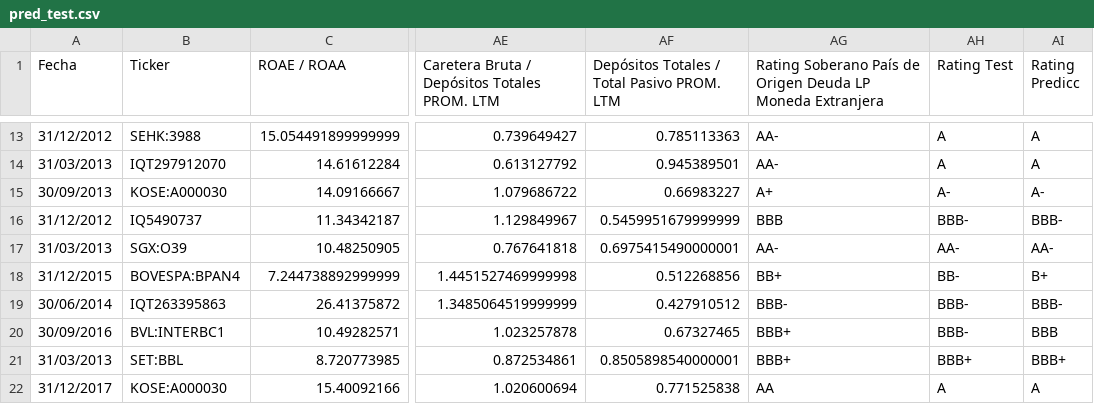
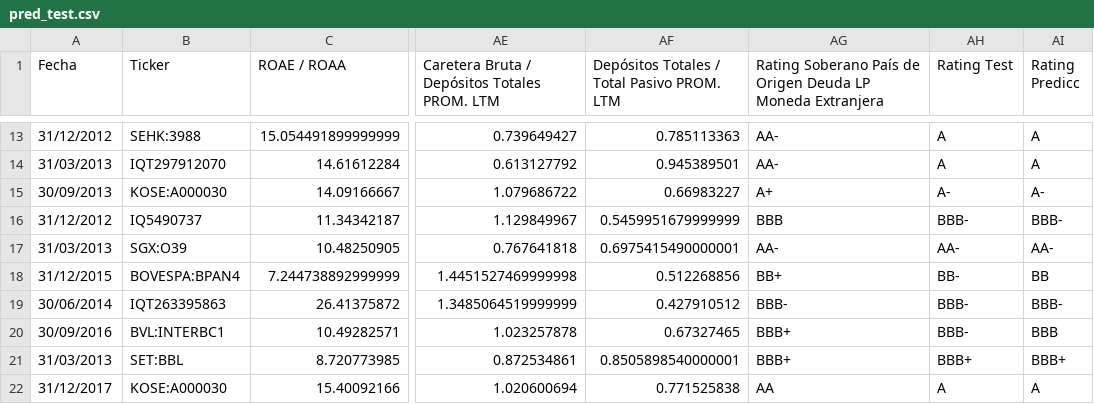
Before and after one commit to mauz315/credrating_predv1.5, a CSV file: output/pred_test.csv, drawn as a sheet; only a part is shown, gaps mark what is left out; the diff names each change by its address in the sheet, - before the commit and + after, or states it on an @@ line.

```diff
--- a/output/pred_test.csv
+++ b/output/pred_test.csv
-AI18 (Rating Predicc): B+
+AI18 (Rating Predicc): BB
```
Also changed, not shown: 2 other files.
